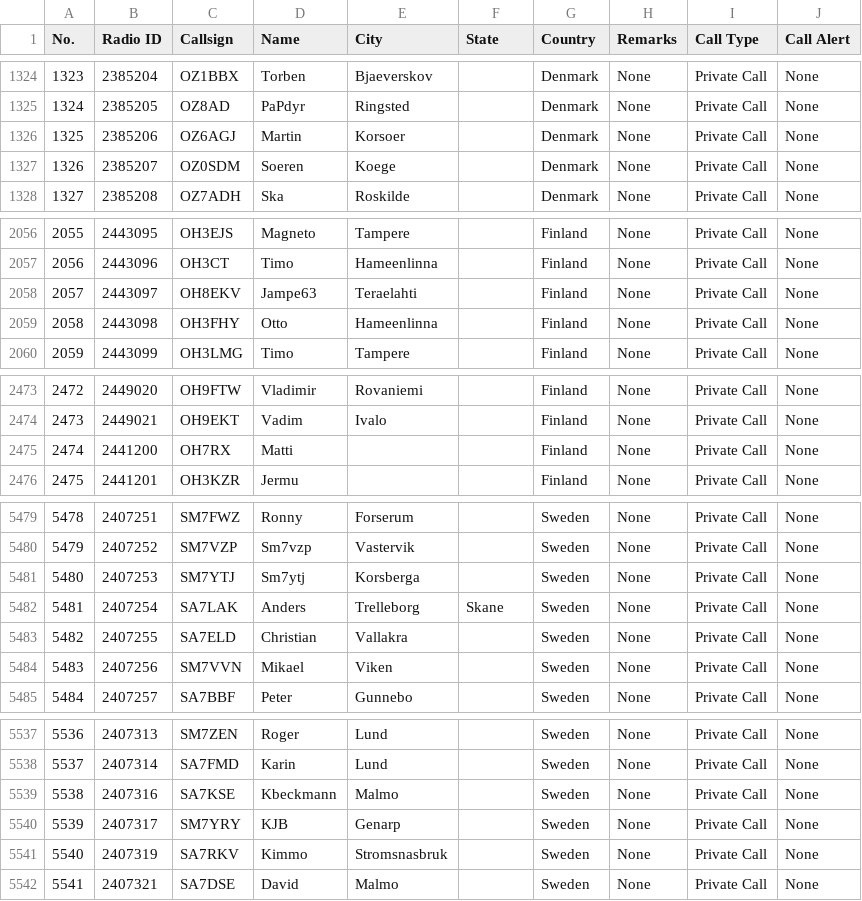
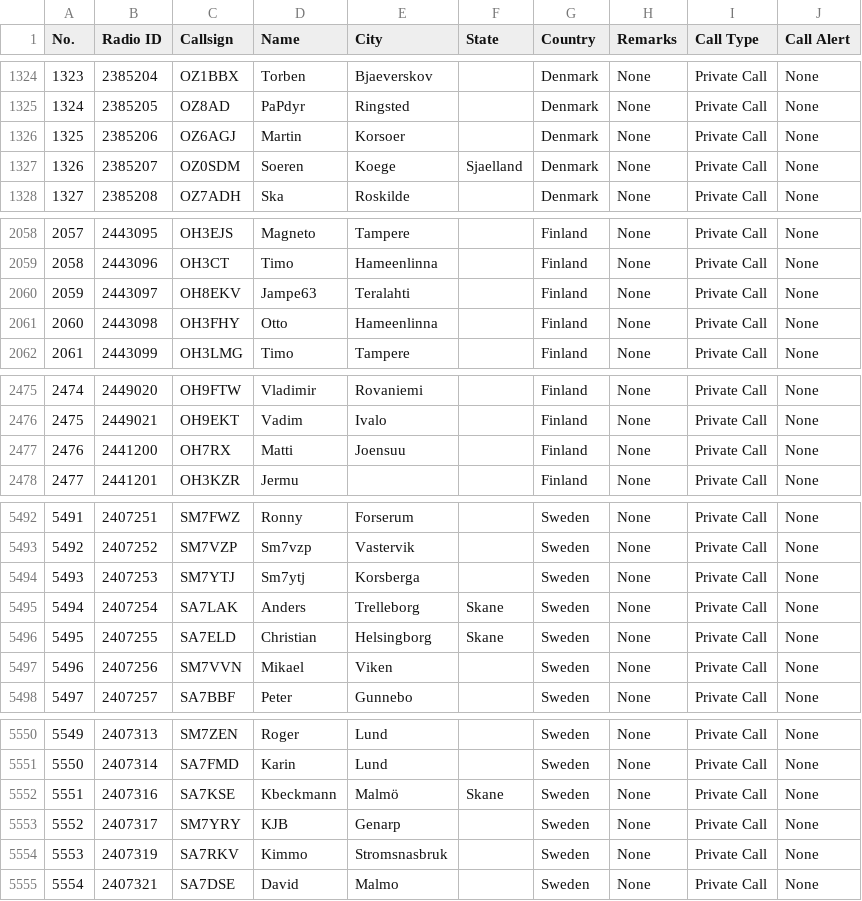
Before and after one commit to sm0rux/dmr-contact-lists, a CSV file: Anytone_AT-D878UV CPS 1.22+_Scandinavia.csv, drawn as a sheet; only a part is shown, gaps mark what is left out; addresses are those after the commit; the diff covers the shown part only; the diff names each change by its address in the sheet, - before the commit and + after, or states it on an @@ line.

```diff
--- a/Anytone_AT-D878UV CPS 1.22+_Scandinavia.csv
+++ b/Anytone_AT-D878UV CPS 1.22+_Scandinavia.csv
-F1327 (State): (empty)
+F1327 (State): Sjaelland
@@ column A (No.) renumbered between rows 1450 and 5668 @@
-E2060 (City): Teraelahti
+E2060 (City): Teralahti
-E2477 (City): (empty)
+E2477 (City): Joensuu
-E5496 (City): Vallakra
+E5496 (City): Helsingborg
-F5496 (State): (empty)
+F5496 (State): Skane
-E5552 (City): Malmo
+E5552 (City): Malmö
-F5552 (State): (empty)
+F5552 (State): Skane
```
Also changed, not shown: 18 added rows and 17 edited cells elsewhere in this file, Anytone_AT-D878UV CPS 1.22+_Africa.csv, Anytone_AT-D878UV CPS 1.22+_Australia_Oceania.csv, 2 other files.
